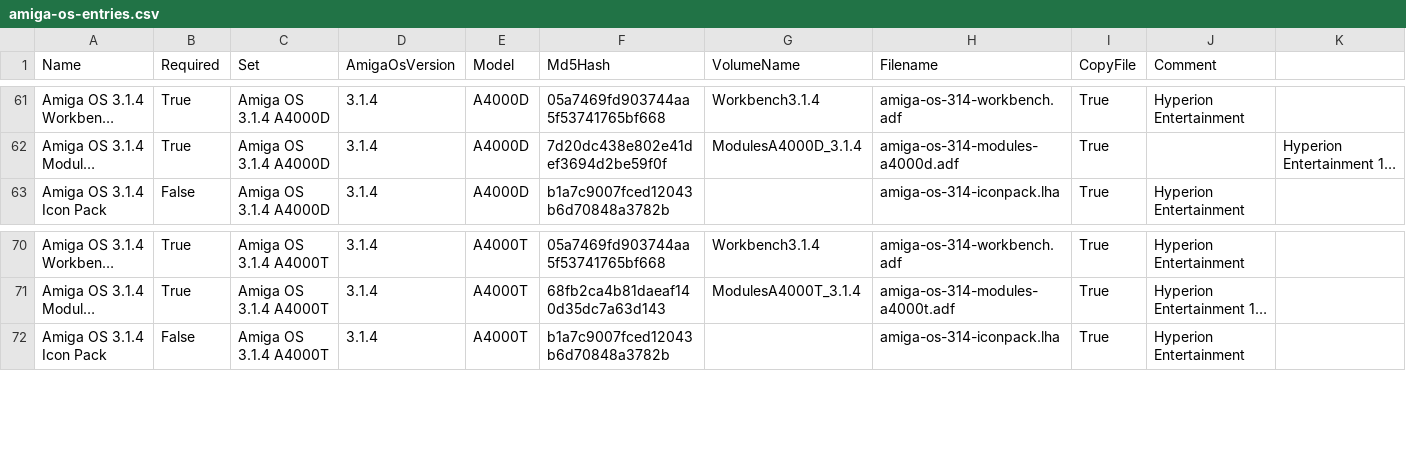
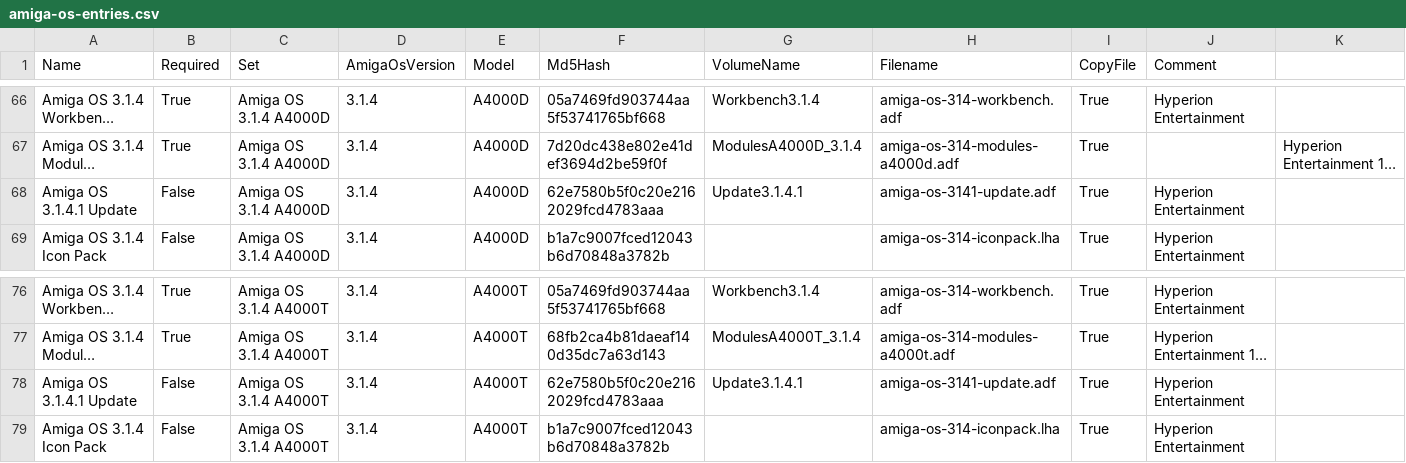
Before and after one commit to henrikstengaard/hstwb-installer, a CSV file: data/amiga-os-entries.csv, drawn as a sheet; only a part is shown, gaps mark what is left out; long unchanged cells end in …; the diff covers the shown part only; the diff names each change by its address in the sheet, - before the commit and + after, or states it on an @@ line.

Commit message:
Added amiga os 3.1.4.1 installation from adf

```diff
--- a/data/amiga-os-entries.csv
+++ b/data/amiga-os-entries.csv
+row 68: Amiga OS 3.1.4.1 Update | False | Amiga OS 3.1.4 A4000D | 3.1.4 | A4000D | 62e7580b5f0c20e2162029fcd4783aaa | Update3.1.4.1 | amiga-os-3141-update.adf | True | Hyperion Entertainment
+row 78: Amiga OS 3.1.4.1 Update | False | Amiga OS 3.1.4 A4000T | 3.1.4 | A4000T | 62e7580b5f0c20e2162029fcd4783aaa | Update3.1.4.1 | amiga-os-3141-update.adf | True | Hyperion Entertainment
```
Also changed, not shown: 5 added rows elsewhere in this file, 17 other files.
